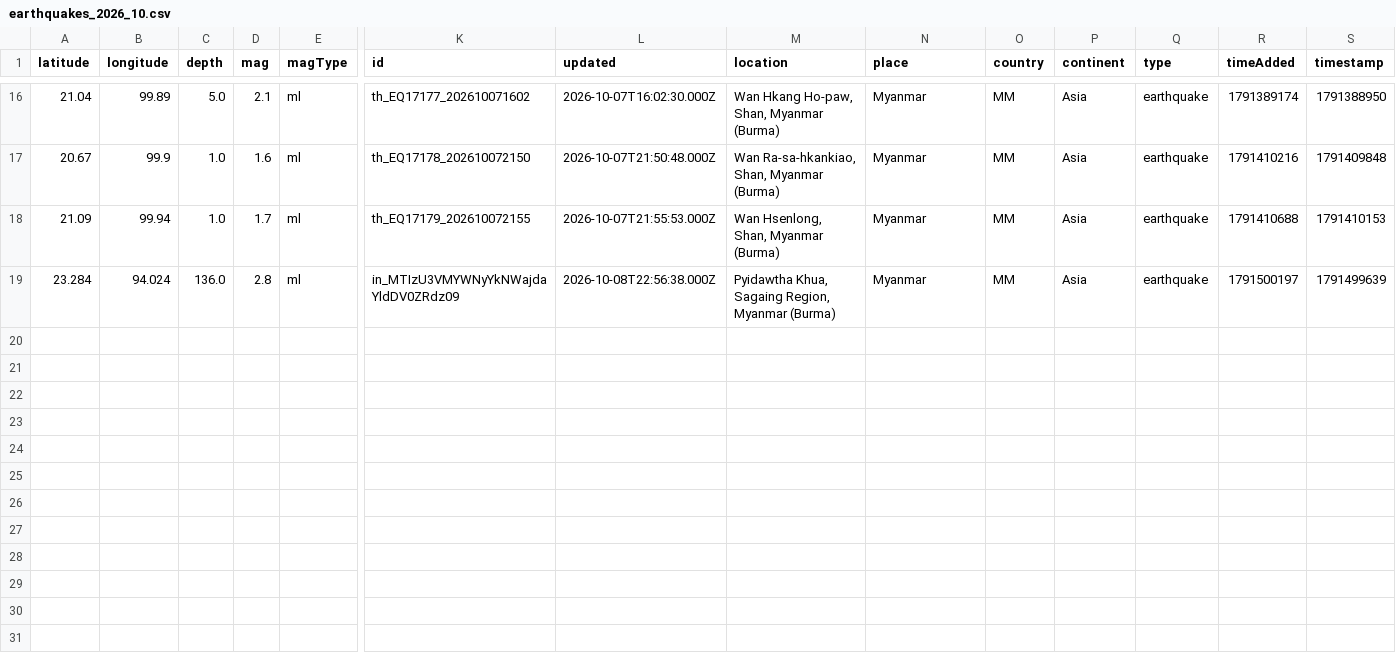
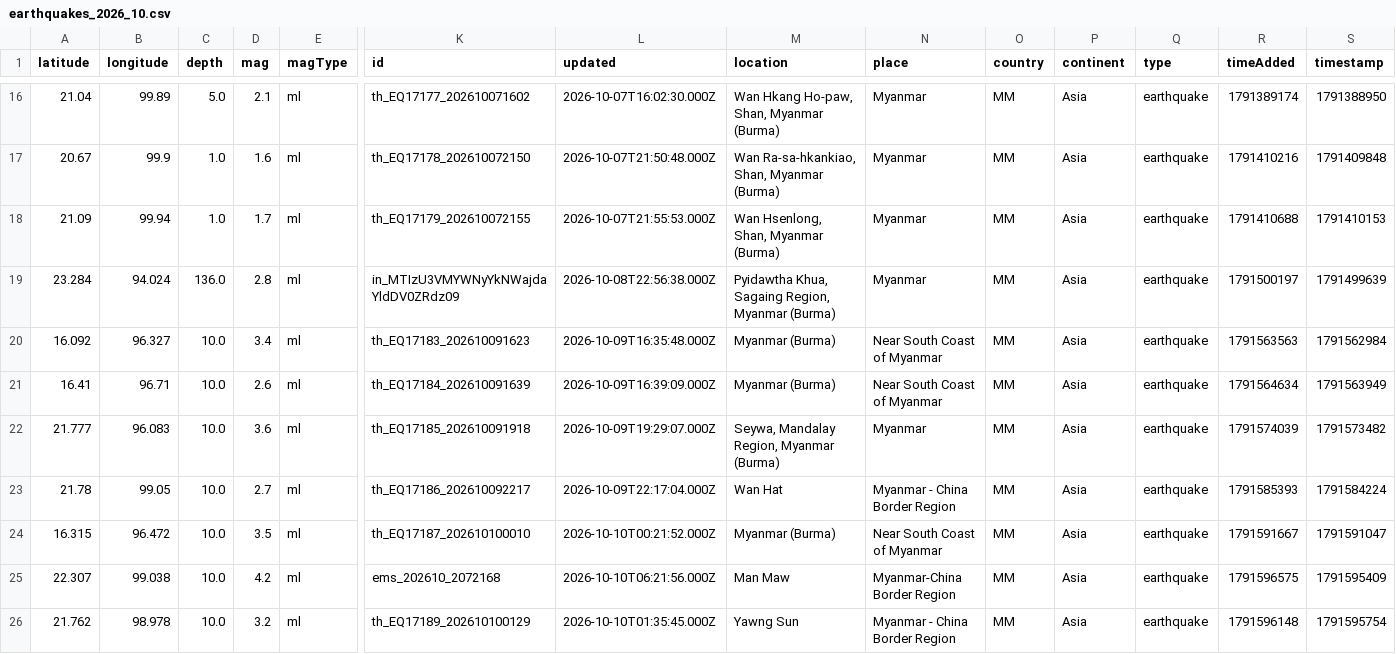
Before and after one commit to akzedevops/mmeqopendata, a CSV file: quake_exports/csv/monthly/earthquakes_2026_10.csv, drawn as a sheet; only a part is shown, gaps mark what is left out; rows hold the shown columns only; the diff names each change by its address in the sheet, - before the commit and + after, or states it on an @@ line.

```diff
--- a/quake_exports/csv/monthly/earthquakes_2026_10.csv
+++ b/quake_exports/csv/monthly/earthquakes_2026_10.csv
+row 20: 16.092 | 96.327 | 10.0 | 3.4 | ml | th_EQ17183_202610091623 | 2026-10-09T16:35:48.000Z | Myanmar (Burma) | Near South Coast of Myanmar | MM | Asia | earthquake | 1791563563 | 1791562984
+row 21: 16.41 | 96.71 | 10.0 | 2.6 | ml | th_EQ17184_202610091639 | 2026-10-09T16:39:09.000Z | Myanmar (Burma) | Near South Coast of Myanmar | MM | Asia | earthquake | 1791564634 | 1791563949
+row 22: 21.777 | 96.083 | 10.0 | 3.6 | ml | th_EQ17185_202610091918 | 2026-10-09T19:29:07.000Z | Seywa, Mandalay Region, Myanmar (Burma) | Myanmar | MM | Asia | earthquake | 1791574039 | 1791573482
+row 23: 21.78 | 99.05 | 10.0 | 2.7 | ml | th_EQ17186_202610092217 | 2026-10-09T22:17:04.000Z | Wan Hat | Myanmar - China Border Region | MM | Asia | earthquake | 1791585393 | 1791584224
+row 24: 16.315 | 96.472 | 10.0 | 3.5 | ml | th_EQ17187_202610100010 | 2026-10-10T00:21:52.000Z | Myanmar (Burma) | Near South Coast of Myanmar | MM | Asia | earthquake | 1791591667 | 1791591047
+row 25: 22.307 | 99.038 | 10.0 | 4.2 | ml | ems_202610_2072168 | 2026-10-10T06:21:56.000Z | Man Maw | Myanmar-China Border Region | MM | Asia | earthquake | 1791596575 | 1791595409
+row 26: 21.762 | 98.978 | 10.0 | 3.2 | ml | th_EQ17189_202610100129 | 2026-10-10T01:35:45.000Z | Yawng Sun | Myanmar - China Border Region | MM | Asia | earthquake | 1791596148 | 1791595754
```
Also changed, not shown: quake_exports/csv/yearly/earthquakes_2026.csv, 4 other files.
